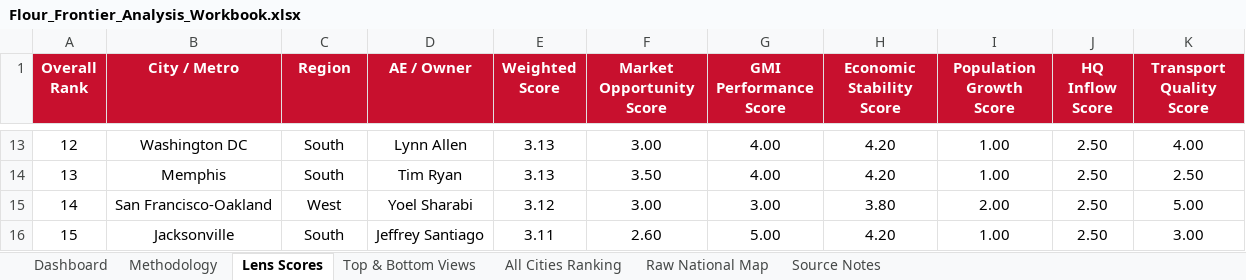
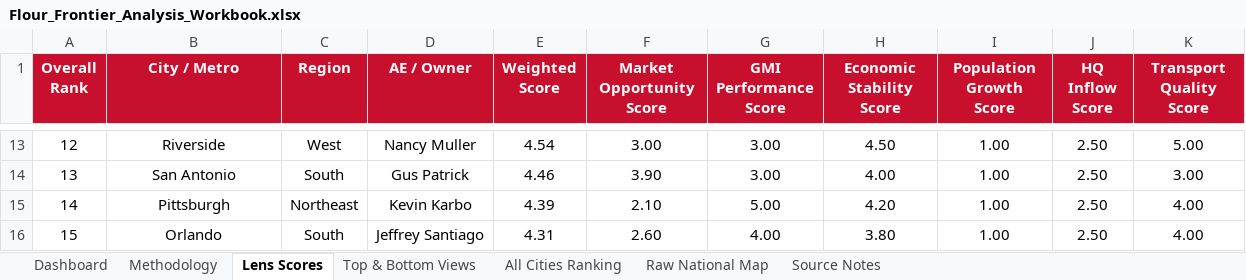
Before and after one commit to jgilstein/flour-frontier, an Excel workbook: Flour_Frontier_Analysis_Workbook.xlsx, sheet Lens Scores, drawn as a sheet; only a part is shown, gaps mark what is left out; values as stored, in another font and other column widths than the file's, no borders; table styles not drawn; the diff covers the shown part only; the diff names each change by its address in the sheet, - before the commit and + after, or states it on an @@ line.

```diff
--- a/Flour_Frontier_Analysis_Workbook.xlsx (sheet Lens Scores)
+++ b/Flour_Frontier_Analysis_Workbook.xlsx (sheet Lens Scores)
-B13 (City / Metro): Washington DC
+B13 (City / Metro): Riverside
-C13 (Region): South
+C13 (Region): West
-D13 (AE / Owner): Lynn Allen
+D13 (AE / Owner): Nancy Muller
-E13 (Weighted Score): 3.13
+E13 (Weighted Score): 4.54
-G13:G14 (GMI Performance Score): 4.00
+G13:G14 (GMI Performance Score): 3.00
-H13 (Economic Stability Score): 4.20
+H13 (Economic Stability Score): 4.50
-K13 (Transport Quality Score): 4.00
+K13 (Transport Quality Score): 5.00
-B14 (City / Metro): Memphis
+B14 (City / Metro): San Antonio
-D14 (AE / Owner): Tim Ryan
+D14 (AE / Owner): Gus Patrick
-E14 (Weighted Score): 3.13
+E14 (Weighted Score): 4.46
-F14 (Market Opportunity Score): 3.50
+F14 (Market Opportunity Score): 3.90
-H14 (Economic Stability Score): 4.20
+H14 (Economic Stability Score): 4.00
-K14 (Transport Quality Score): 2.50
+K14 (Transport Quality Score): 3.00
-B15 (City / Metro): San Francisco-Oakland
+B15 (City / Metro): Pittsburgh
-C15 (Region): West
+C15 (Region): Northeast
-D15 (AE / Owner): Yoel Sharabi
+D15 (AE / Owner): Kevin Karbo
-E15 (Weighted Score): 3.12
+E15 (Weighted Score): 4.39
-F15 (Market Opportunity Score): 3.00
+F15 (Market Opportunity Score): 2.10
-G15 (GMI Performance Score): 3.00
+G15 (GMI Performance Score): 5.00
-H15 (Economic Stability Score): 3.80
+H15 (Economic Stability Score): 4.20
-I15 (Population Growth Score): 2.00
+I15 (Population Growth Score): 1.00
-K15 (Transport Quality Score): 5.00
+K15 (Transport Quality Score): 4.00
-B16 (City / Metro): Jacksonville
+B16 (City / Metro): Orlando
-E16 (Weighted Score): 3.11
+E16 (Weighted Score): 4.31
-G16 (GMI Performance Score): 5.00
+G16 (GMI Performance Score): 4.00
-H16 (Economic Stability Score): 4.20
+H16 (Economic Stability Score): 3.80
-K16 (Transport Quality Score): 3.00
+K16 (Transport Quality Score): 4.00
```
Also changed, not shown: 258 edited cells elsewhere in this sheet, sheet All Cities Ranking, sheet Top & Bottom Views, sheet Dashboard, formulas that keep their value, 1 other file.
